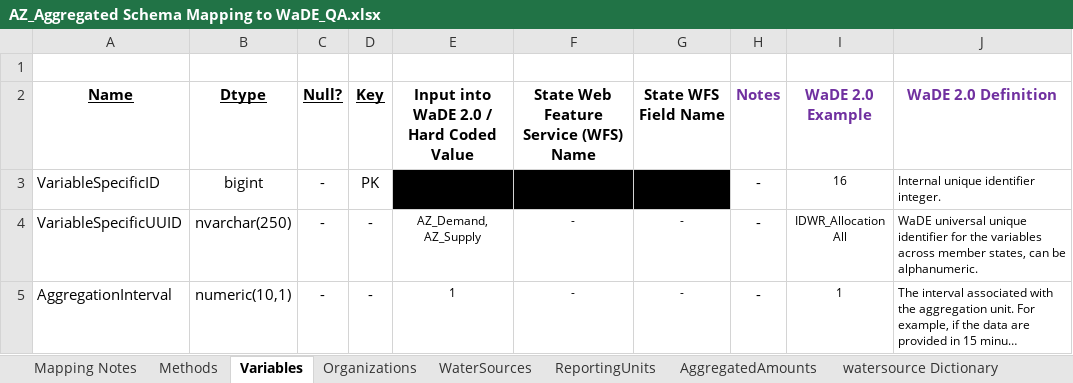
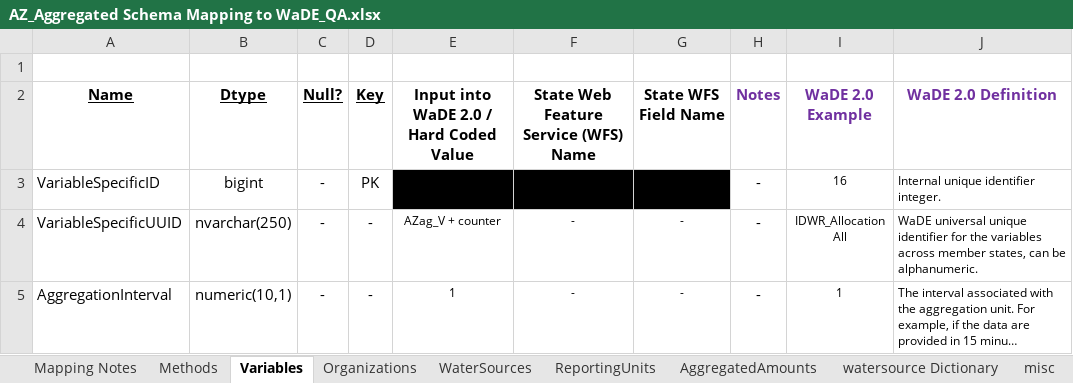
Before and after one commit to WSWCWaterDataExchange/MappingStatesDataToWaDE2.0, an Excel workbook: Arizona/AggregatedAmounts/AZ_Aggregated Schema Mapping to WaDE_QA.xlsx, sheet Variables, drawn as a sheet; only a part is shown; long unchanged cells end in …; values as stored, in another font and other column widths than the file's, no borders; the diff covers the shown part only; the diff names each change by its address in the sheet, - before the commit and + after, or states it on an @@ line.

```diff
--- a/Arizona/AggregatedAmounts/AZ_Aggregated Schema Mapping to WaDE_QA.xlsx (sheet Variables)
+++ b/Arizona/AggregatedAmounts/AZ_Aggregated Schema Mapping to WaDE_QA.xlsx (sheet Variables)
+sheet tab: misc
-E4: AZ_Demand, AZ_Supply
+E4: AZag_V + counter
```
Also changed, not shown: 3 edited cells elsewhere in this sheet, sheet Methods, sheet Organizations, sheet AggregatedAmounts, Arizona/AggregatedAmounts/RawInputData/AMA Demand Supply from DW_with Notes.xlsx, 15 other files.
